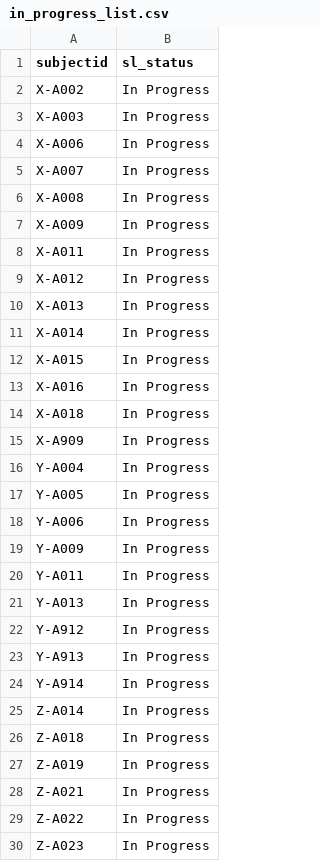
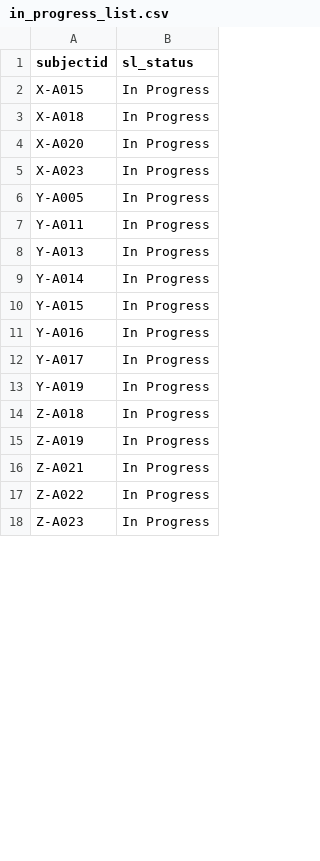
Before and after one commit to ajbarrows/tcors_enrollment_cron, a CSV file: enrollment_report/s3/in_progress_list.csv, drawn as a sheet; only a part is shown; the diff covers the shown part only.

```diff
--- a/enrollment_report/s3/in_progress_list.csv
+++ b/enrollment_report/s3/in_progress_list.csv
@@ -1,26 +1,14 @@
 "subjectid","sl_status"
-"X-A002","In Progress"
-"X-A003","In Progress"
-"X-A006","In Progress"
-"X-A007","In Progress"
-"X-A008","In Progress"
-"X-A009","In Progress"
-"X-A011","In Progress"
-"X-A012","In Progress"
-"X-A013","In Progress"
-"X-A014","In Progress"
 "X-A015","In Progress"
-"X-A016","In Progress"
 "X-A018","In Progress"
-"X-A909","In Progress"
-"Y-A004","In Progress"
+"X-A020","In Progress"
+"X-A023","In Progress"
 "Y-A005","In Progress"
-"Y-A006","In Progress"
-"Y-A009","In Progress"
 "Y-A011","In Progress"
 "Y-A013","In Progress"
-"Y-A912","In Progress"
-"Y-A913","In Progress"
-"Y-A914","In Progress"
-"Z-A014","In Progress"
+"Y-A014","In Progress"
+"Y-A015","In Progress"
+"Y-A016","In Progress"
+"Y-A017","In Progress"
+"Y-A019","In Progress"
 "Z-A018","In Progress"
```
Also changed, not shown: 8 added rows and 4 edited cells elsewhere in this file, enrollment_report/s3/df_ps_gen.csv, enrollment_report/s3/df_ps_inel_one.csv, 7 other files.
